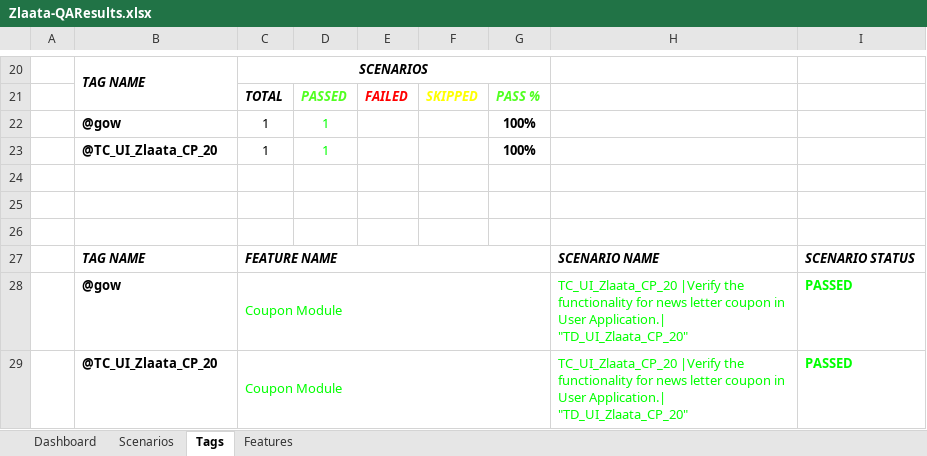
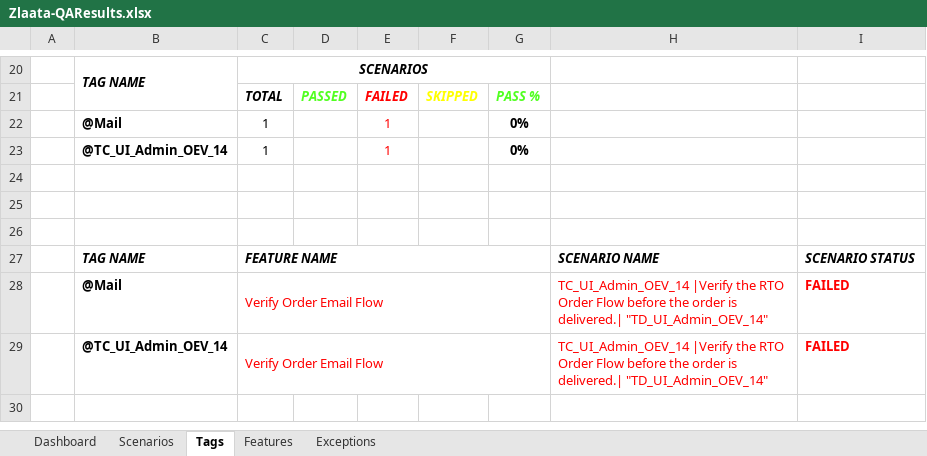
Before and after one commit to ZlaataAutomation/ZlaataQAsever, an Excel workbook: reports/Extent-Report/Zlaata-QAResults.xlsx, sheet Tags, drawn as a sheet; only a part is shown, gaps mark what is left out; values as stored, in another font and other column widths than the file's, no borders; charts and pictures not drawn; removed rows and columns are numbered as before the commit, all else as after; the diff names each change by its address in the sheet, - before the commit and + after, or states it on an @@ line.

```diff
--- a/reports/Extent-Report/Zlaata-QAResults.xlsx (sheet Tags)
+++ b/reports/Extent-Report/Zlaata-QAResults.xlsx (sheet Tags)
+sheet tab: Exceptions
-row 22:  | @gow | 1 | 1 |  |  | 100%
-row 23:  | @TC_UI_Zlaata_CP_20 | 1 | 1 |  |  | 100%
+row 22:  | @Mail | 1 |  | 1 |  | 0%
+row 23:  | @TC_UI_Admin_OEV_14 | 1 |  | 1 |  | 0%
-row 28:  | @gow | Coupon Module |  |  |  |  | TC_UI_Zlaata_CP_20 |Verify the functionality for news letter coupon in User Application.| "TD_UI_Zlaata_CP_20" | PASSED
-row 29:  | @TC_UI_Zlaata_CP_20 | Coupon Module |  |  |  |  | TC_UI_Zlaata_CP_20 |Verify the functionality for news letter coupon in User Application.| "TD_UI_Zlaata_CP_20" | PASSED
+row 28:  | @Mail | Verify Order Email Flow |  |  |  |  | TC_UI_Admin_OEV_14 |Verify the RTO Order Flow before the order is delivered.| "TD_UI_Admin_OEV_14" | FAILED
+row 29:  | @TC_UI_Admin_OEV_14 | Verify Order Email Flow |  |  |  |  | TC_UI_Admin_OEV_14 |Verify the RTO Order Flow before the order is delivered.| "TD_UI_Admin_OEV_14" | FAILED
```
Also changed, not shown: sheet Dashboard, sheet Features, sheet Scenarios, charts or pictures, 8 other files.
